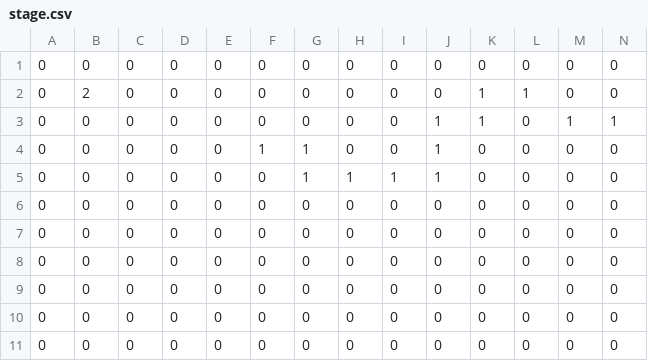
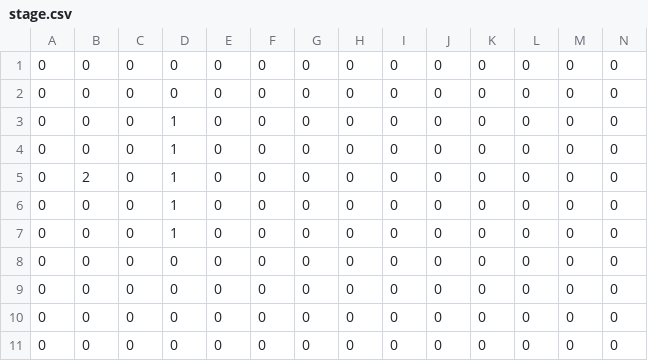
Before and after one commit to Fukuda097548205980248520795274/GrowthEngine, a CSV file: project/Assets/Stage/stage.csv, drawn as a sheet; only a part is shown; removed rows and columns are numbered as before the commit, all else as after; rows hold the shown columns only; the diff names each change by its address in the sheet, - before the commit and + after, or states it on an @@ line.

```diff
--- a/project/Assets/Stage/stage.csv
+++ b/project/Assets/Stage/stage.csv
-row 2: 0 | 2 | 0 | 0 | 0 | 0 | 0 | 0 | 0 | 0 | 1 | 1 | 0 | 0
-row 3: 0 | 0 | 0 | 0 | 0 | 0 | 0 | 0 | 0 | 1 | 1 | 0 | 1 | 1
-row 4: 0 | 0 | 0 | 0 | 0 | 1 | 1 | 0 | 0 | 1 | 0 | 0 | 0 | 0
-row 5: 0 | 0 | 0 | 0 | 0 | 0 | 1 | 1 | 1 | 1 | 0 | 0 | 0 | 0
-D3: 0
+D3: 1
+row 4: 0 | 0 | 0 | 1 | 0 | 0 | 0 | 0 | 0 | 0 | 0 | 0 | 0 | 0
+row 5: 0 | 2 | 0 | 1 | 0 | 0 | 0 | 0 | 0 | 0 | 0 | 0 | 0 | 0
+row 6: 0 | 0 | 0 | 1 | 0 | 0 | 0 | 0 | 0 | 0 | 0 | 0 | 0 | 0
+row 7: 0 | 0 | 0 | 1 | 0 | 0 | 0 | 0 | 0 | 0 | 0 | 0 | 0 | 0
```
Also changed, not shown: 6 other files.
